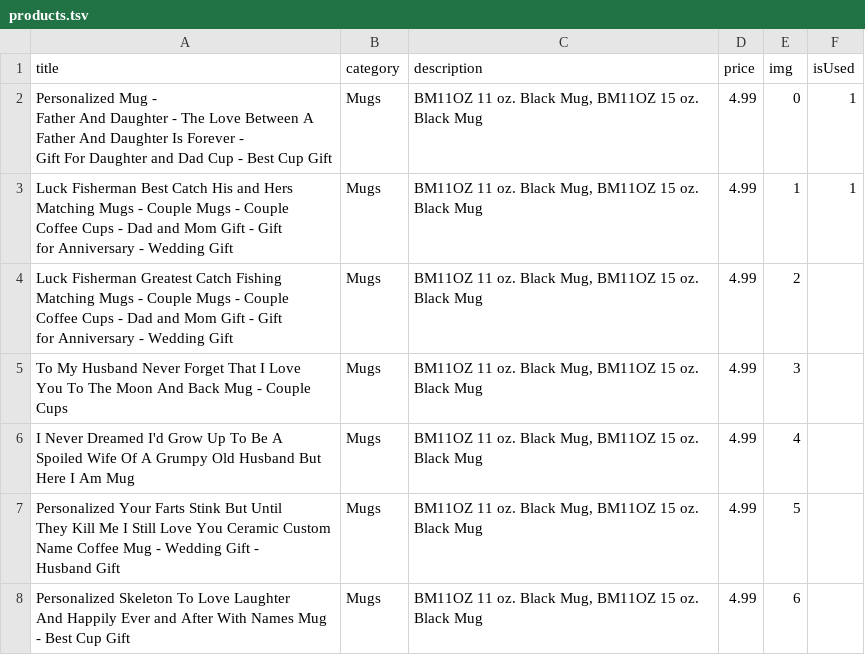
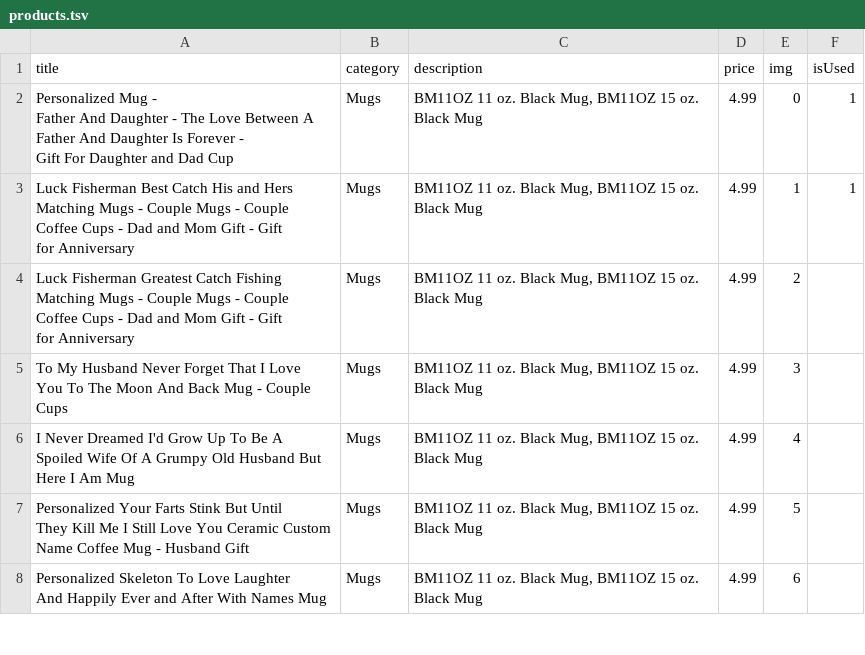
Before and after one commit to NQCuong-CNQ/auto-etsy, a TSV file: input/products.tsv, drawn as a sheet; only a part is shown; the diff covers the shown part only.

Commit message:
fix data

```diff
--- a/input/products.tsv
+++ b/input/products.tsv
@@ -1,11 +1,11 @@
 title	category	description	price	img	isUsed
-"Personalized Mug -
-  Father And Daughter - The Love Between A Father And Daughter Is Forever -
-  Gift For Daughter and Dad Cup - Best Cup Gift"	Mugs	BM11OZ 11 oz. Black Mug, BM11OZ 15 oz. Black Mug	4.99	0	1
-"Luck Fisherman Best Catch His and Hers
-  Matching Mugs - Couple Mugs - Couple Coffee Cups - Dad and Mom Gift - Gift
-  for Anniversary - Wedding Gift"	Mugs	BM11OZ 11 oz. Black Mug, BM11OZ 15 oz. Black Mug	4.99	1	1
-"Luck Fisherman Greatest Catch Fishing
-  Matching Mugs - Couple Mugs - Couple Coffee Cups - Dad and Mom Gift - Gift
-  for Anniversary - Wedding Gift"	Mugs	BM11OZ 11 oz. Black Mug, BM11OZ 15 oz. Black Mug	4.99	2	
+"Personalized Mug -
+  Father And Daughter - The Love Between A Father And Daughter Is Forever -
+  Gift For Daughter and Dad Cup"	Mugs	BM11OZ 11 oz. Black Mug, BM11OZ 15 oz. Black Mug	4.99	0	1
+"Luck Fisherman Best Catch His and Hers
+  Matching Mugs - Couple Mugs - Couple Coffee Cups - Dad and Mom Gift - Gift
+  for Anniversary"	Mugs	BM11OZ 11 oz. Black Mug, BM11OZ 15 oz. Black Mug	4.99	1	1
+"Luck Fisherman Greatest Catch Fishing
+  Matching Mugs - Couple Mugs - Couple Coffee Cups - Dad and Mom Gift - Gift
+  for Anniversary"	Mugs	BM11OZ 11 oz. Black Mug, BM11OZ 15 oz. Black Mug	4.99	2	
 "To My Husband Never Forget That I Love
@@ -14,6 +14,5 @@ title	category	description	price	img	isUsed
   Spoiled Wife Of A Grumpy Old Husband But Here I Am Mug"	Mugs	BM11OZ 11 oz. Black Mug, BM11OZ 15 oz. Black Mug	4.99	4	
-"Personalized Your Farts Stink But Until
-  They Kill Me I Still Love You Ceramic Custom Name Coffee Mug - Wedding Gift -
-  Husband Gift"	Mugs	BM11OZ 11 oz. Black Mug, BM11OZ 15 oz. Black Mug	4.99	5	
-"Personalized Skeleton To Love Laughter
-  And Happily Ever and After With Names Mug - Best Cup Gift"	Mugs	BM11OZ 11 oz. Black Mug, BM11OZ 15 oz. Black Mug	4.99	6	
+"Personalized Your Farts Stink But Until
+  They Kill Me I Still Love You Ceramic Custom Name Coffee Mug - Husband Gift"	Mugs	BM11OZ 11 oz. Black Mug, BM11OZ 15 oz. Black Mug	4.99	5	
+"Personalized Skeleton To Love Laughter
+  And Happily Ever and After With Names Mug"	Mugs	BM11OZ 11 oz. Black Mug, BM11OZ 15 oz. Black Mug	4.99	6	
```
Also changed, not shown: 8 edited cells elsewhere in this file, 6 other files.
